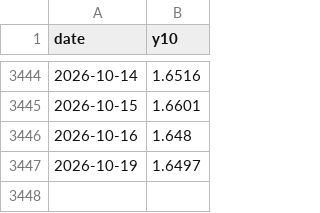
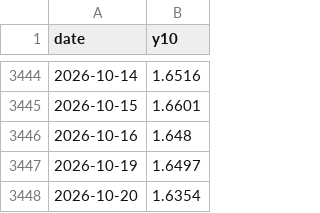
Before and after one commit to andy-develop/quant-data, a CSV file: engine/backtest/cn10y_daily.csv, drawn as a sheet; only a part is shown, gaps mark what is left out.

```diff
--- a/engine/backtest/cn10y_daily.csv
+++ b/engine/backtest/cn10y_daily.csv
@@ -3447 +3447,2 @@ date,y10
 2026-10-19,1.6497
+2026-10-20,1.6354
```
Also changed, not shown: 28 other files.
